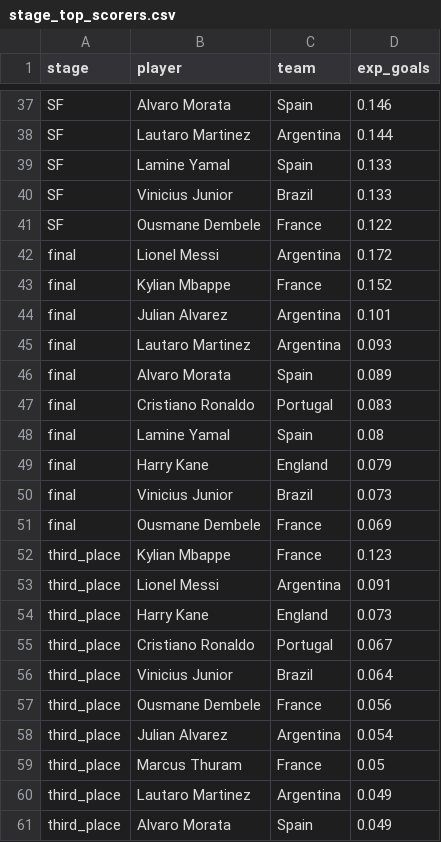
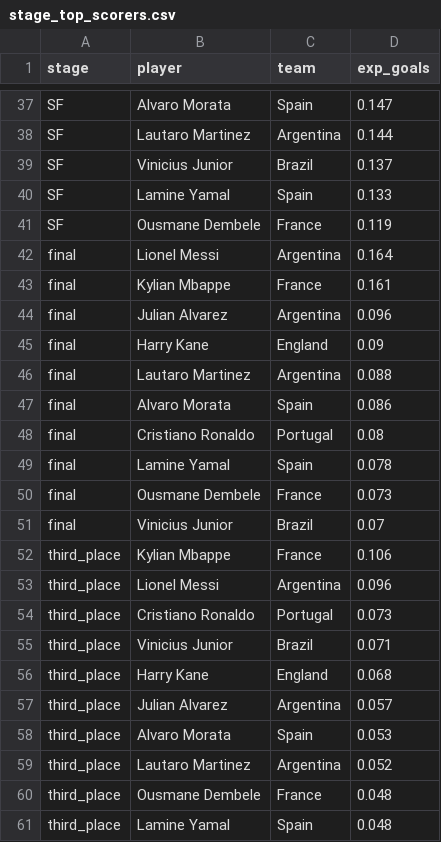
Before and after one commit to NothingButData/fifa-world-cup-2026, a CSV file: outcomes/predictions/stage_top_scorers.csv, drawn as a sheet; only a part is shown, gaps mark what is left out; the diff covers the shown part only.

```diff
--- a/outcomes/predictions/stage_top_scorers.csv
+++ b/outcomes/predictions/stage_top_scorers.csv
@@ -37,25 +37,25 @@
-"SF","Alvaro Morata","Spain",0.146
+"SF","Alvaro Morata","Spain",0.147
 "SF","Lautaro Martinez","Argentina",0.144
+"SF","Vinicius Junior","Brazil",0.137
 "SF","Lamine Yamal","Spain",0.133
-"SF","Vinicius Junior","Brazil",0.133
-"SF","Ousmane Dembele","France",0.122
-"final","Lionel Messi","Argentina",0.172
-"final","Kylian Mbappe","France",0.152
-"final","Julian Alvarez","Argentina",0.101
-"final","Lautaro Martinez","Argentina",0.093
-"final","Alvaro Morata","Spain",0.089
-"final","Cristiano Ronaldo","Portugal",0.083
-"final","Lamine Yamal","Spain",0.08
-"final","Harry Kane","England",0.079
-"final","Vinicius Junior","Brazil",0.073
-"final","Ousmane Dembele","France",0.069
-"third_place","Kylian Mbappe","France",0.123
-"third_place","Lionel Messi","Argentina",0.091
-"third_place","Harry Kane","England",0.073
-"third_place","Cristiano Ronaldo","Portugal",0.067
-"third_place","Vinicius Junior","Brazil",0.064
-"third_place","Ousmane Dembele","France",0.056
-"third_place","Julian Alvarez","Argentina",0.054
-"third_place","Marcus Thuram","France",0.05
-"third_place","Lautaro Martinez","Argentina",0.049
-"third_place","Alvaro Morata","Spain",0.049
+"SF","Ousmane Dembele","France",0.119
+"final","Lionel Messi","Argentina",0.164
+"final","Kylian Mbappe","France",0.161
+"final","Julian Alvarez","Argentina",0.096
+"final","Harry Kane","England",0.09
+"final","Lautaro Martinez","Argentina",0.088
+"final","Alvaro Morata","Spain",0.086
+"final","Cristiano Ronaldo","Portugal",0.08
+"final","Lamine Yamal","Spain",0.078
+"final","Ousmane Dembele","France",0.073
+"final","Vinicius Junior","Brazil",0.07
+"third_place","Kylian Mbappe","France",0.106
+"third_place","Lionel Messi","Argentina",0.096
+"third_place","Cristiano Ronaldo","Portugal",0.073
+"third_place","Vinicius Junior","Brazil",0.071
+"third_place","Harry Kane","England",0.068
+"third_place","Julian Alvarez","Argentina",0.057
+"third_place","Alvaro Morata","Spain",0.053
+"third_place","Lautaro Martinez","Argentina",0.052
+"third_place","Ousmane Dembele","France",0.048
+"third_place","Lamine Yamal","Spain",0.048
```
Also changed, not shown: 4 added rows, 4 removed rows and 23 edited cells elsewhere in this file, outcomes/predictions/golden_boot_projection.csv, outcomes/predictions/group_projection.csv, 9 other files.
